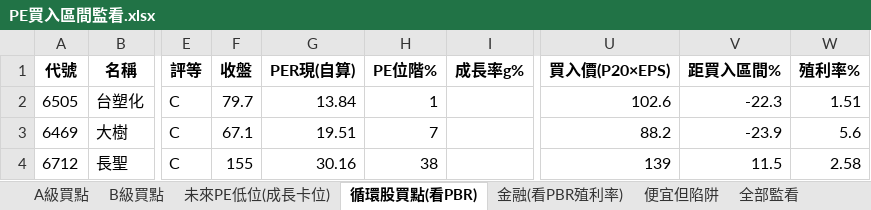
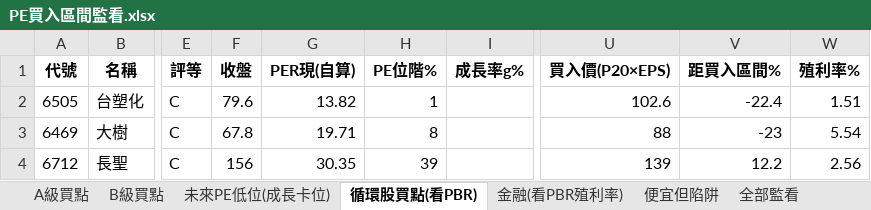
Before and after one commit to delphichi/big, an Excel workbook: data/PE買入區間監看.xlsx, sheet 循環股買點(看PBR), drawn as a sheet; only a part is shown, gaps mark what is left out; values as stored, in another font and other column widths than the file's, no borders; the diff names each change by its address in the sheet, - before the commit and + after, or states it on an @@ line.

```diff
--- a/data/PE買入區間監看.xlsx (sheet 循環股買點(看PBR))
+++ b/data/PE買入區間監看.xlsx (sheet 循環股買點(看PBR))
-F2 (收盤): 79.7
+F2 (收盤): 79.6
-G2 (PER現(自算)): 13.84
+G2 (PER現(自算)): 13.82
-V2 (距買入區間%): -22.3
+V2 (距買入區間%): -22.4
-F3 (收盤): 67.1
+F3 (收盤): 67.8
-G3 (PER現(自算)): 19.51
+G3 (PER現(自算)): 19.71
-H3 (PE位階%): 7
+H3 (PE位階%): 8
-U3 (買入價(P20×EPS)): 88.2
+U3 (買入價(P20×EPS)): 88
-V3 (距買入區間%): -23.9
+V3 (距買入區間%): -23
-W3 (殖利率%): 5.6
+W3 (殖利率%): 5.54
-F4 (收盤): 155
+F4 (收盤): 156
-G4 (PER現(自算)): 30.16
+G4 (PER現(自算)): 30.35
-H4 (PE位階%): 38
+H4 (PE位階%): 39
-V4 (距買入區間%): 11.5
+V4 (距買入區間%): 12.2
-W4 (殖利率%): 2.58
+W4 (殖利率%): 2.56
```
Also changed, not shown: sheet 全部監看, sheet 便宜但陷阱, sheet B級買點, sheet A級買點, sheet 未來PE低位(成長卡位), sheet 金融(看PBR殖利率), 1 other file.
